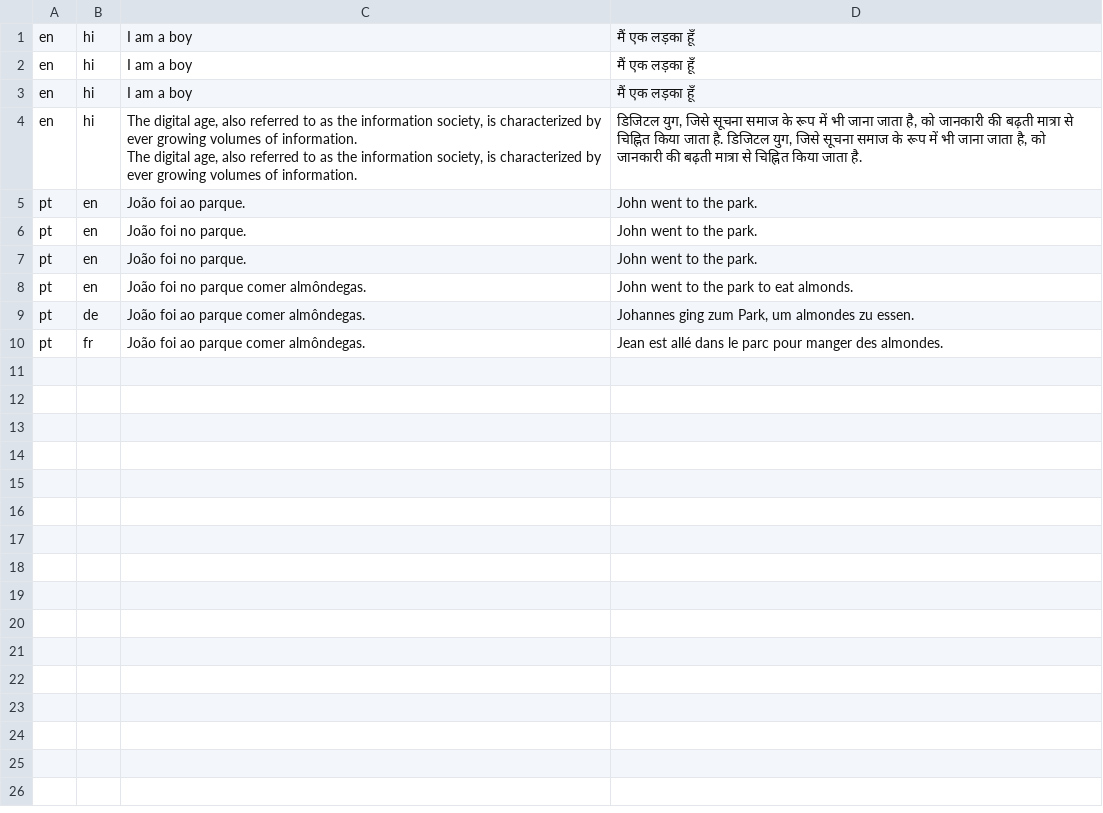
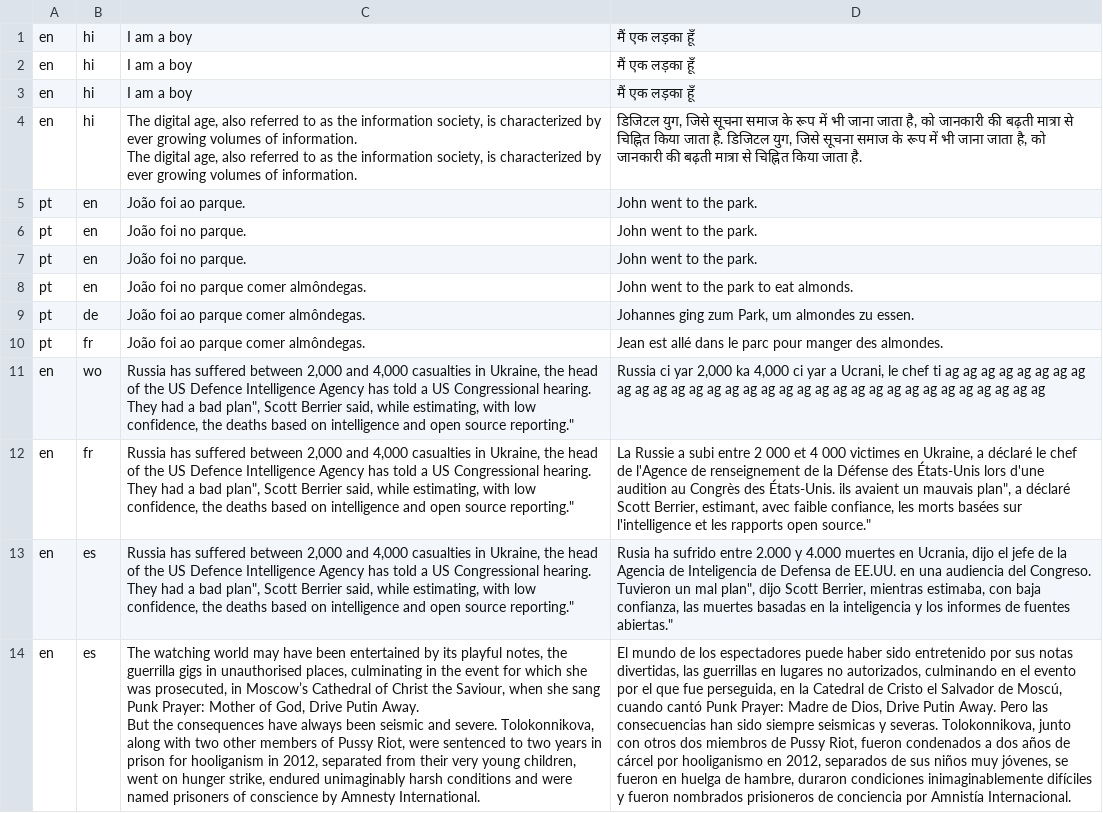
Before and after one commit to paramc77/Local-NMT, a TSV file: recordTranslations.tsv, drawn as a sheet; ↵ is a line break in a cell; the diff names each change by its address in the sheet, - before the commit and + after, or states it on an @@ line.

Commit message:
changes

```diff
--- a/recordTranslations.tsv
+++ b/recordTranslations.tsv
+row 11: en | wo | Russia has suffered between 2,000 and 4,000 casualties in Ukraine, the head of the US Defence Intelligence Agency has told a US Congressional hearing. ↵ They had a bad plan", Scott Berrier said, while estimating, with low confidence, the deaths based on intelligence and open source reporting." | Russia ci yar 2,000 ka 4,000 ci yar a Ucrani, le chef ti ag ag ag ag ag ag ag ag ag ag ag ag ag ag ag ag ag ag ag ag ag ag ag ag ag ag ag ag ag ag ag ag
+row 12: en | fr | Russia has suffered between 2,000 and 4,000 casualties in Ukraine, the head of the US Defence Intelligence Agency has told a US Congressional hearing. ↵ They had a bad plan", Scott Berrier said, while estimating, with low confidence, the deaths based on intelligence and open source reporting." | La Russie a subi entre 2 000 et 4 000 victimes en Ukraine, a déclaré le chef de l'Agence de renseignement de la Défense des États-Unis lors d'une audition au Congrès des États-Unis. ils avaient un mauvais plan", a déclaré Scott Berrier, estimant, avec faible confiance, les morts basées sur l'intelligence et les rapports open source."
+row 13: en | es | Russia has suffered between 2,000 and 4,000 casualties in Ukraine, the head of the US Defence Intelligence Agency has told a US Congressional hearing. ↵ They had a bad plan", Scott Berrier said, while estimating, with low confidence, the deaths based on intelligence and open source reporting." | Rusia ha sufrido entre 2.000 y 4.000 muertes en Ucrania, dijo el jefe de la Agencia de Inteligencia de Defensa de EE.UU. en una audiencia del Congreso. Tuvieron un mal plan", dijo Scott Berrier, mientras estimaba, con baja confianza, las muertes basadas en la inteligencia y los informes de fuentes abiertas."
+row 14: en | es | The watching world may have been entertained by its playful notes, the guerrilla gigs in unauthorised places, culminating in the event for which she was prosecuted, in Moscow’s Cathedral of Christ the Saviour, when she sang Punk Prayer: Mother of God, Drive Putin Away. ↵ But the consequences have always been seismic and severe. Tolokonnikova, along with two other members of Pussy Riot, were sentenced to two years in prison for hooliganism in 2012, separated from their very young children, went on hunger strike, endured unimaginably harsh conditions and were named prisoners of conscience by Amnesty International. | El mundo de los espectadores puede haber sido entretenido por sus notas divertidas, las guerrillas en lugares no autorizados, culminando en el evento por el que fue perseguida, en la Catedral de Cristo el Salvador de Moscú, cuando cantó Punk Prayer: Madre de Dios, Drive Putin Away. Pero las consecuencias han sido siempre seismicas y severas. Tolokonnikova, junto con otros dos miembros de Pussy Riot, fueron condenados a dos años de cárcel por hooliganismo en 2012, separados de sus niños muy jóvenes, se fueron en huelga de hambre, duraron condiciones inimaginablemente difíciles y fueron nombrados prisioneros de conciencia por Amnistía Internacional.
```
